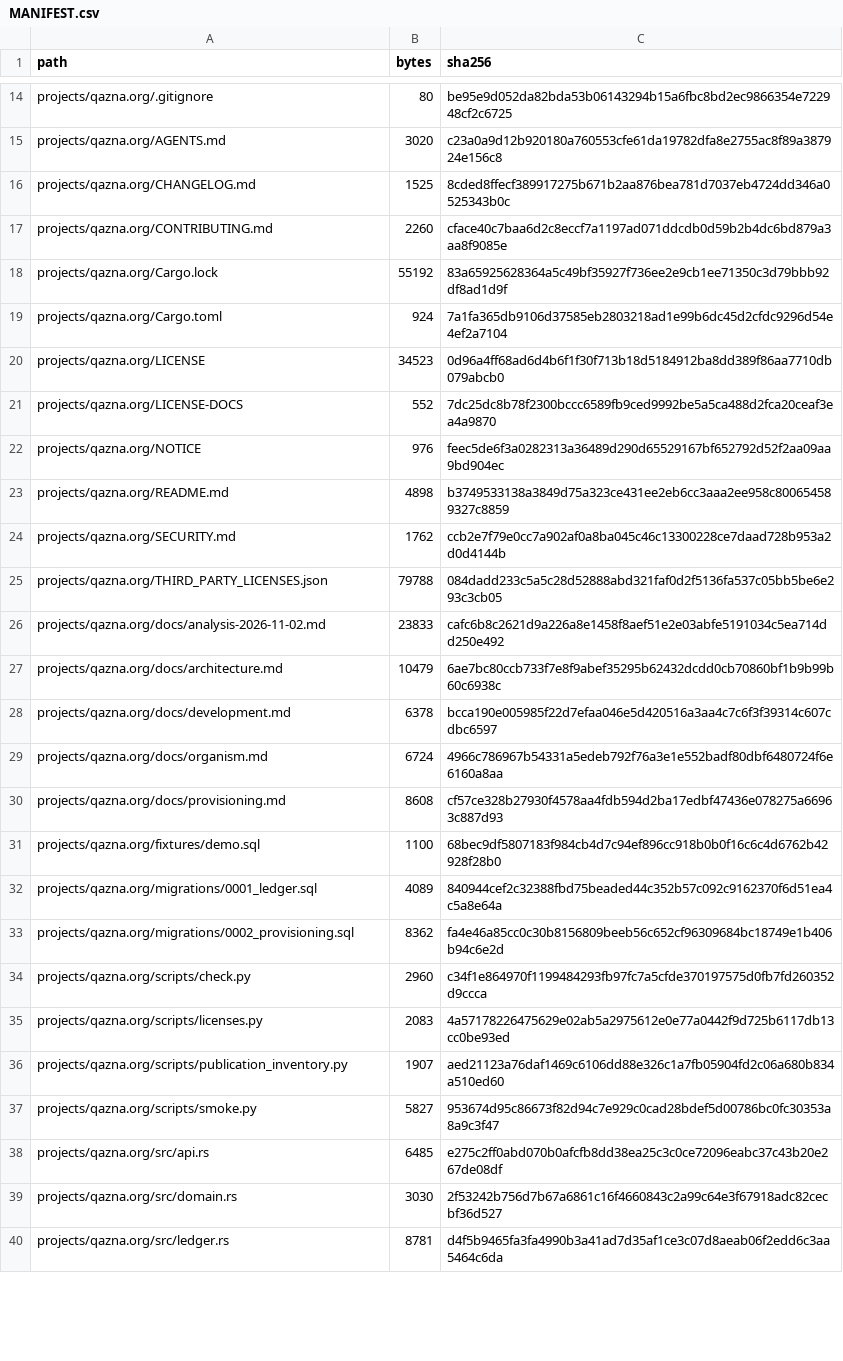
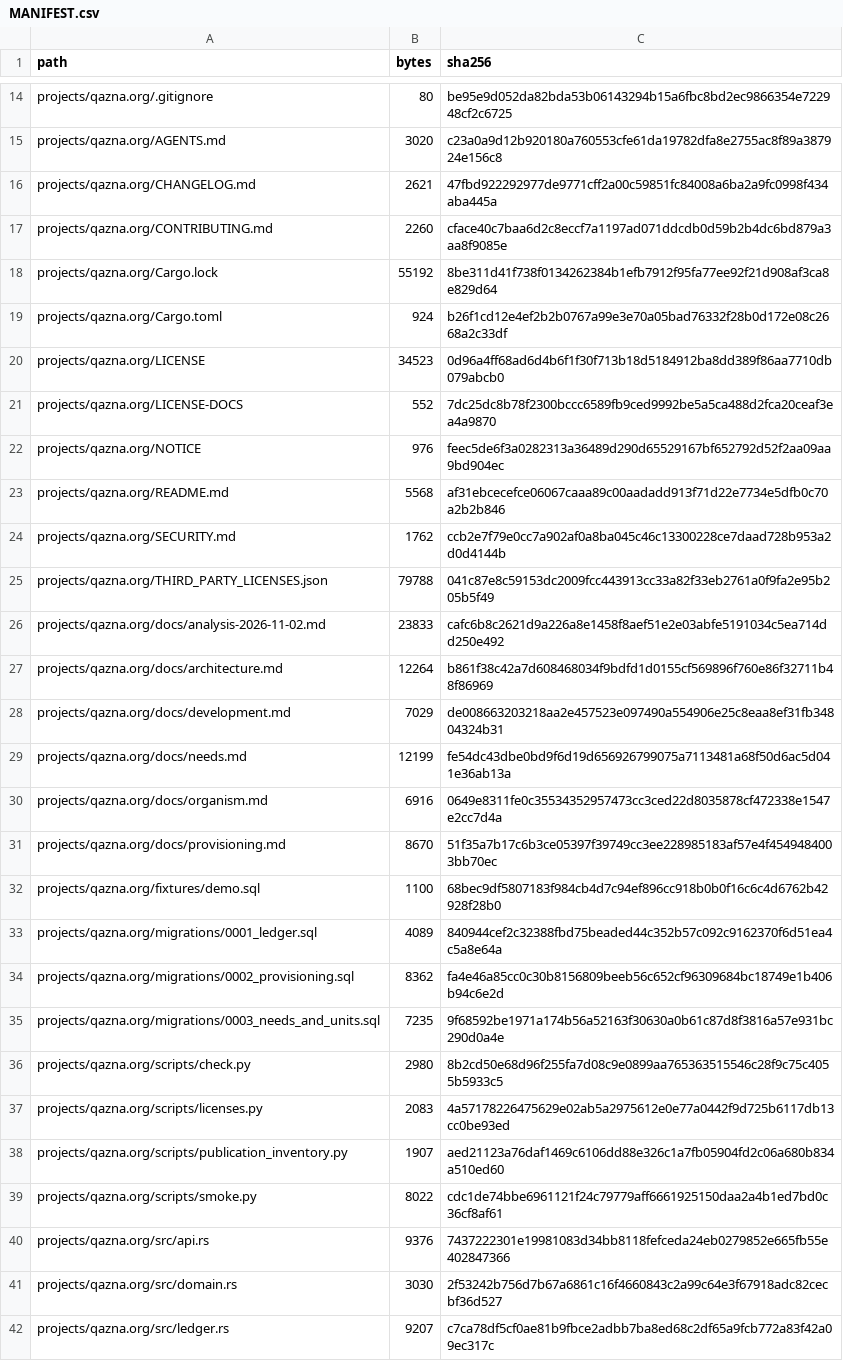
Before and after one commit to DauletBai/tartarus, a CSV file: MANIFEST.csv, drawn as a sheet; only a part is shown, gaps mark what is left out; the diff covers the shown part only.

Commit message:
Add needs registry, provisioning hierarchy and shortage feedback
Record physical needs independently of balances, link reservations atomically to needs, distinguish promised and delivered provision, and report coverage by physical unit. Preserve historical migrations and existing book/archive trees. Verify 3 unit tests, 26 PostgreSQL scenarios and HTTP restart persistence.

```diff
--- a/MANIFEST.csv
+++ b/MANIFEST.csv
@@ -15,6 +15,6 @@ projects/qazna.org/.gitignore,80,be95e9d052da82bda53b06143294b15a6fbc8bd2ec98663
 projects/qazna.org/AGENTS.md,3020,c23a0a9d12b920180a760553cfe61da19782dfa8e2755ac8f89a387924e156c8
-projects/qazna.org/CHANGELOG.md,1525,8cded8ffecf389917275b671b2aa876bea781d7037eb4724dd346a0525343b0c
+projects/qazna.org/CHANGELOG.md,2621,47fbd922292977de9771cff2a00c59851fc84008a6ba2a9fc0998f434aba445a
 projects/qazna.org/CONTRIBUTING.md,2260,cface40c7baa6d2c8eccf7a1197ad071ddcdb0d59b2b4dc6bd879a3aa8f9085e
-projects/qazna.org/Cargo.lock,55192,83a65925628364a5c49bf35927f736ee2e9cb1ee71350c3d79bbb92df8ad1d9f
-projects/qazna.org/Cargo.toml,924,7a1fa365db9106d37585eb2803218ad1e99b6dc45d2cfdc9296d54e4ef2a7104
+projects/qazna.org/Cargo.lock,55192,8be311d41f738f0134262384b1efb7912f95fa77ee92f21d908af3ca8e829d64
+projects/qazna.org/Cargo.toml,924,b26f1cd12e4ef2b2b0767a99e3e70a05bad76332f28b0d172e08c2668a2c33df
 projects/qazna.org/LICENSE,34523,0d96a4ff68ad6d4b6f1f30f713b18d5184912ba8dd389f86aa7710db079abcb0
@@ -22,10 +22,11 @@ projects/qazna.org/LICENSE-DOCS,552,7dc25dc8b78f2300bccc6589fb9ced9992be5a5ca488
 projects/qazna.org/NOTICE,976,feec5de6f3a0282313a36489d290d65529167bf652792d52f2aa09aa9bd904ec
-projects/qazna.org/README.md,4898,b3749533138a3849d75a323ce431ee2eb6cc3aaa2ee958c800654589327c8859
+projects/qazna.org/README.md,5568,af31ebcecefce06067caaa89c00aadadd913f71d22e7734e5dfb0c70a2b2b846
 projects/qazna.org/SECURITY.md,1762,ccb2e7f79e0cc7a902af0a8ba045c46c13300228ce7daad728b953a2d0d4144b
-projects/qazna.org/THIRD_PARTY_LICENSES.json,79788,084dadd233c5a5c28d52888abd321faf0d2f5136fa537c05bb5be6e293c3cb05
+projects/qazna.org/THIRD_PARTY_LICENSES.json,79788,041c87e8c59153dc2009fcc443913cc33a82f33eb2761a0f9fa2e95b205b5f49
 projects/qazna.org/docs/analysis-2026-11-02.md,23833,cafc6b8c2621d9a226a8e1458f8aef51e2e03abfe5191034c5ea714dd250e492
-projects/qazna.org/docs/architecture.md,10479,6ae7bc80ccb733f7e8f9abef35295b62432dcdd0cb70860bf1b9b99b60c6938c
-projects/qazna.org/docs/development.md,6378,bcca190e005985f22d7efaa046e5d420516a3aa4c7c6f3f39314c607cdbc6597
-projects/qazna.org/docs/organism.md,6724,4966c786967b54331a5edeb792f76a3e1e552badf80dbf6480724f6e6160a8aa
-projects/qazna.org/docs/provisioning.md,8608,cf57ce328b27930f4578aa4fdb594d2ba17edbf47436e078275a66963c887d93
+projects/qazna.org/docs/architecture.md,12264,b861f38c42a7d608468034f9bdfd1d0155cf569896f760e86f32711b48f86969
+projects/qazna.org/docs/development.md,7029,de008663203218aa2e457523e097490a554906e25c8eaa8ef31fb34804324b31
+projects/qazna.org/docs/needs.md,12199,fe54dc43dbe0bd9f6d19d656926799075a7113481a68f50d6ac5d041e36ab13a
+projects/qazna.org/docs/organism.md,6916,0649e8311fe0c35534352957473cc3ced22d8035878cf472338e1547e2cc7d4a
+projects/qazna.org/docs/provisioning.md,8670,51f35a7b17c6b3ce05397f39749cc3ee228985183af57e4f4549484003bb70ec
 projects/qazna.org/fixtures/demo.sql,1100,68bec9df5807183f984cb4d7c94ef896cc918b0b0f16c6c4d6762b42928f28b0
@@ -33,8 +34,9 @@ projects/qazna.org/migrations/0001_ledger.sql,4089,840944cef2c32388fbd75beaded44
 projects/qazna.org/migrations/0002_provisioning.sql,8362,fa4e46a85cc0c30b8156809beeb56c652cf96309684bc18749e1b406b94c6e2d
-projects/qazna.org/scripts/check.py,2960,c34f1e864970f1199484293fb97fc7a5cfde370197575d0fb7fd260352d9ccca
+projects/qazna.org/migrations/0003_needs_and_units.sql,7235,9f68592be1971a174b56a52163f30630a0b61c87d8f3816a57e931bc290d0a4e
+projects/qazna.org/scripts/check.py,2980,8b2cd50e68d96f255fa7d08c9e0899aa765363515546c28f9c75c4055b5933c5
 projects/qazna.org/scripts/licenses.py,2083,4a57178226475629e02ab5a2975612e0e77a0442f9d725b6117db13cc0be93ed
 projects/qazna.org/scripts/publication_inventory.py,1907,aed21123a76daf1469c6106dd88e326c1a7fb05904fd2c06a680b834a510ed60
-projects/qazna.org/scripts/smoke.py,5827,953674d95c86673f82d94c7e929c0cad28bdef5d00786bc0fc30353a8a9c3f47
-projects/qazna.org/src/api.rs,6485,e275c2ff0abd070b0afcfb8dd38ea25c3c0ce72096eabc37c43b20e267de08df
+projects/qazna.org/scripts/smoke.py,8022,cdc1de74bbe6961121f24c79779aff6661925150daa2a4b1ed7bd0c36cf8af61
+projects/qazna.org/src/api.rs,9376,7437222301e19981083d34bb8118fefceda24eb0279852e665fb55e402847366
 projects/qazna.org/src/domain.rs,3030,2f53242b756d7b67a6861c16f4660843c2a99c64e3f67918adc82cecbf36d527
-projects/qazna.org/src/ledger.rs,8781,d4f5b9465fa3fa4990b3a41ad7d35af1ce3c07d8aeab06f2edd6c3aa5464c6da
+projects/qazna.org/src/ledger.rs,9207,c7ca78df5cf0ae81b9fbce2adbb7ba8ed68c2df65a9fcb772a83f42a09ec317c
```
Also changed, not shown: 3 added rows and 6 edited cells elsewhere in this file, 21 other files.
